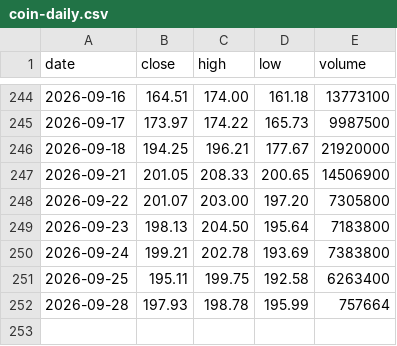
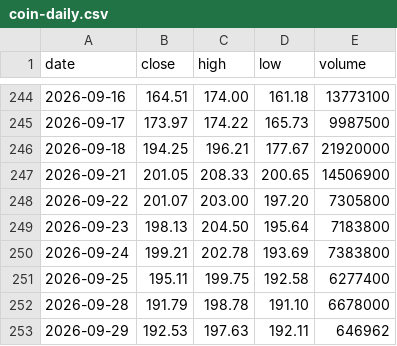
Before and after one commit to mycelrh/mycel, a CSV file: sim/coin-daily.csv, drawn as a sheet; only a part is shown, gaps mark what is left out.

```diff
--- a/sim/coin-daily.csv
+++ b/sim/coin-daily.csv
@@ -250,3 +250,4 @@ date,close,high,low,volume
 2026-09-24,199.21,202.78,193.69,7383800
-2026-09-25,195.11,199.75,192.58,6263400
-2026-09-28,197.93,198.78,195.99,757664
+2026-09-25,195.11,199.75,192.58,6277400
+2026-09-28,191.79,198.78,191.10,6678000
+2026-09-29,192.53,197.63,192.11,646962
```
Also changed, not shown: 3 other files.
